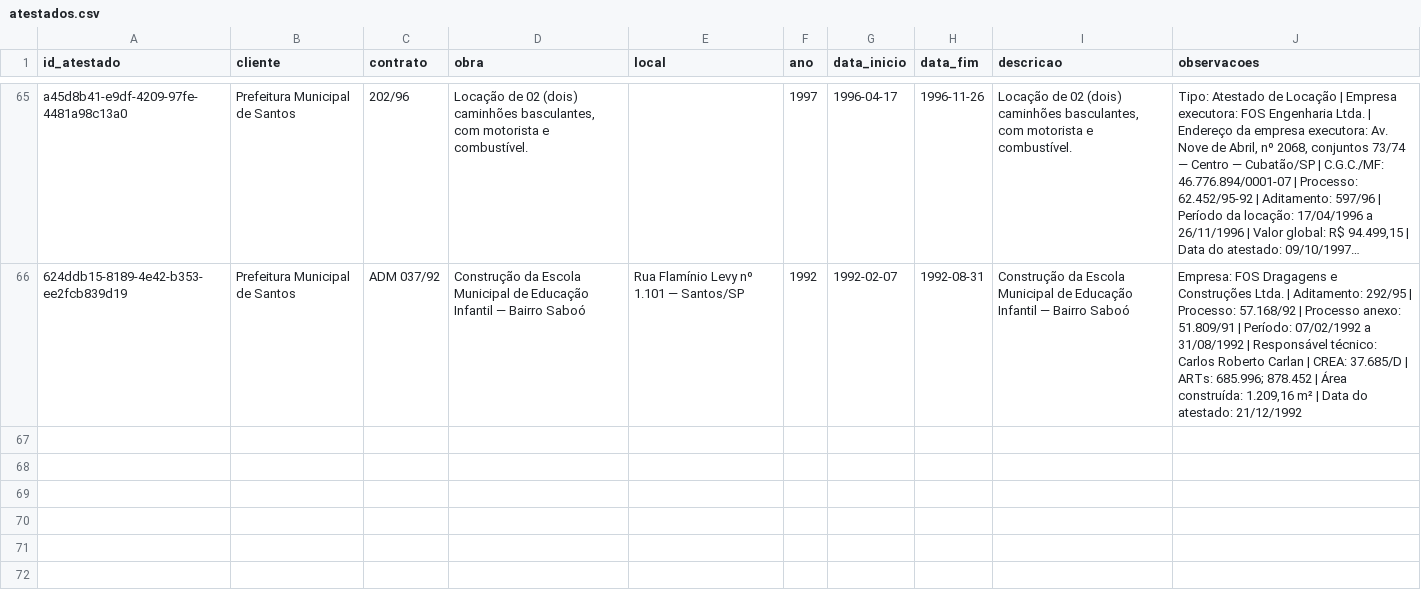
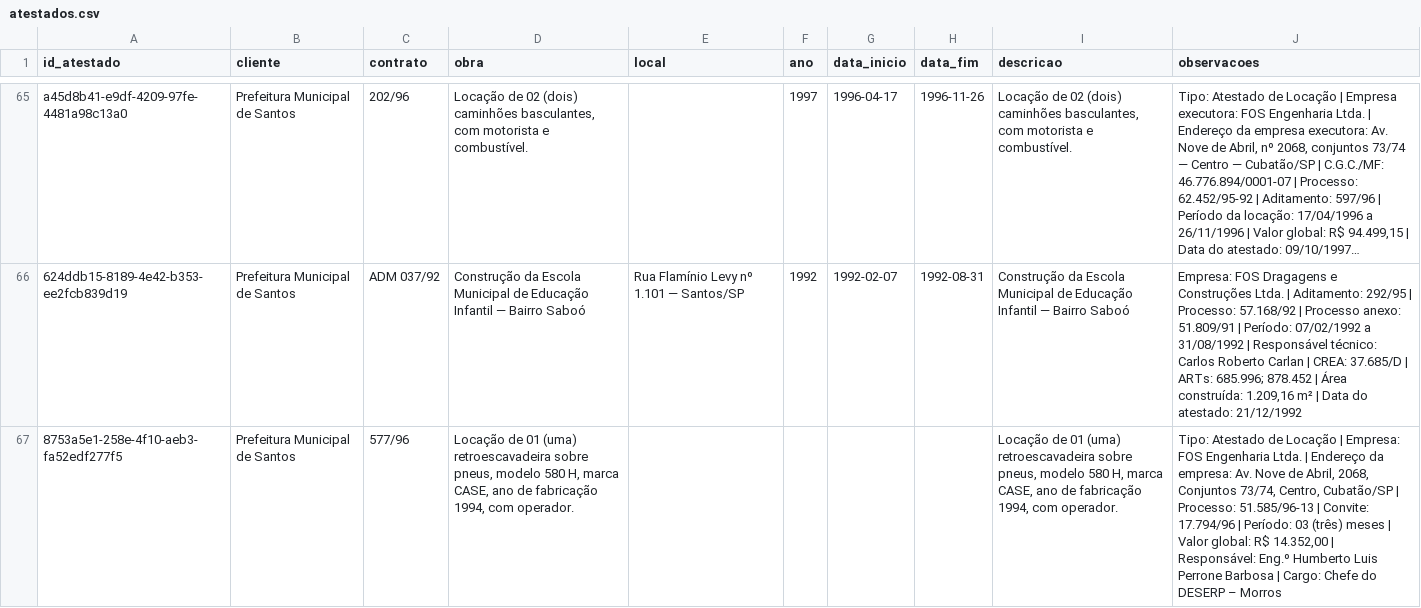
Before and after one commit to fabioser-ai/dragagem-app, a CSV file: data/atestados.csv, drawn as a sheet; only a part is shown, gaps mark what is left out; long unchanged cells end in …; the diff names each change by its address in the sheet, - before the commit and + after, or states it on an @@ line.

Commit message:
data: importar atestado de retroescavadeira

```diff
--- a/data/atestados.csv
+++ b/data/atestados.csv
+row 67: 8753a5e1-258e-4f10-aeb3-fa52edf277f5 | Prefeitura Municipal de Santos | 577/96 | Locação de 01 (uma) retroescavadeira sobre pneus, modelo 580 H, marca CASE, ano de fabricação 1994, com operador. |  |  |  |  | Locação de 01 (uma) retroescavadeira sobre pneus, modelo 580 H, marca CASE, ano de fabricação 1994, com operador. | Tipo: Atestado de Locação | Empresa: FOS Engenharia Ltda. | Endereço da empresa: Av. Nove de Abril, 2068, Conjuntos 73/74, Centro, Cubatão/SP | Processo: 51.585/96-13 | Convite: 17.794/96 | Período: 03 (três) meses | Valor global: R$ 14.352,00 | Responsável: Eng.º Humberto Luis Perrone Barbosa | Cargo: Chefe do DESERP – Morros
```
Also changed, not shown: data/atestados_servicos.csv.
